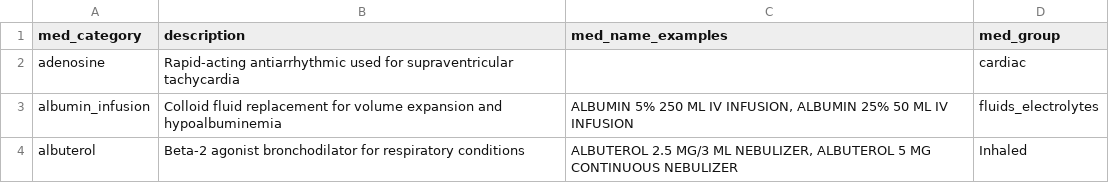
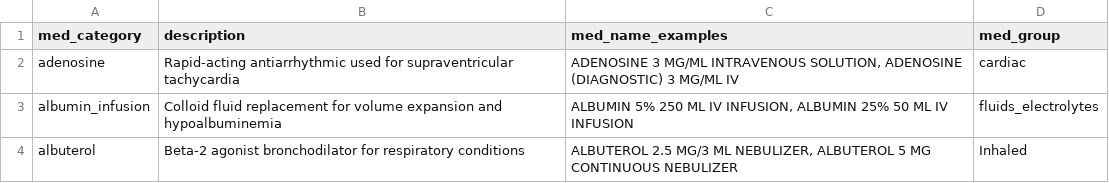
Before and after one commit to Common-Longitudinal-ICU-data-Format/CLIF, a CSV file: mCIDE/medication_admin_continuous/clif_medication_admin_continuous_med_categories.csv, drawn as a sheet; only a part is shown.

Commit message:
doc: add adenosine examples

```diff
--- a/mCIDE/medication_admin_continuous/clif_medication_admin_continuous_med_categories.csv
+++ b/mCIDE/medication_admin_continuous/clif_medication_admin_continuous_med_categories.csv
@@ -1,3 +1,3 @@
 med_category,description,med_name_examples,med_group
-adenosine,Rapid-acting antiarrhythmic used for supraventricular tachycardia,"",cardiac
+adenosine,Rapid-acting antiarrhythmic used for supraventricular tachycardia,"ADENOSINE 3 MG/ML INTRAVENOUS SOLUTION, ADENOSINE (DIAGNOSTIC) 3 MG/ML IV",cardiac
 albumin_infusion,Colloid fluid replacement for volume expansion and hypoalbuminemia,"ALBUMIN 5% 250 ML IV INFUSION, ALBUMIN 25% 50 ML IV INFUSION",fluids_electrolytes
```
